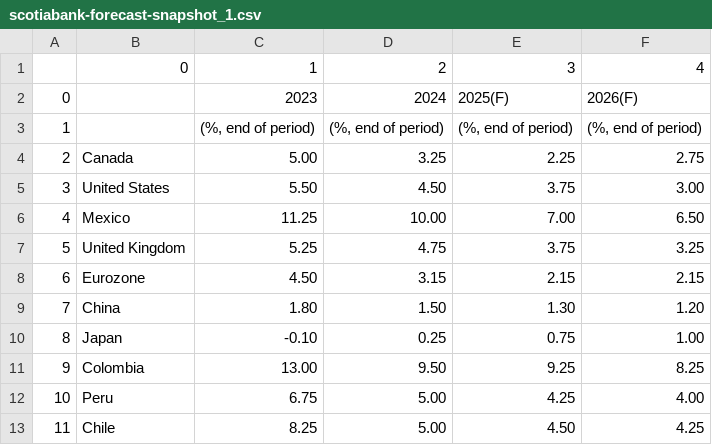
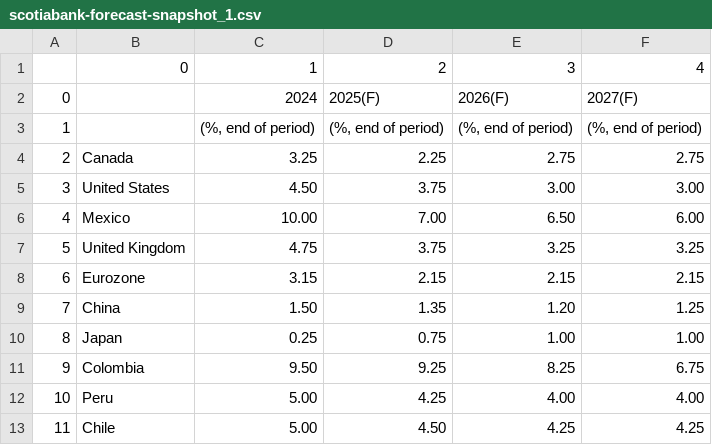
Before and after one commit to cmangla/boe-rate-forecast-tracker, a CSV file: scotiabank-forecast-snapshot_1.csv, drawn as a sheet; removed rows and columns are numbered as before the commit, all else as after; the diff names each change by its address in the sheet, - before the commit and + after, or states it on an @@ line.

```diff
--- a/scotiabank-forecast-snapshot_1.csv
+++ b/scotiabank-forecast-snapshot_1.csv
-column C, rows 1-13: 1 | 2023 | (%, end of period) | 5.00 | 5.50 | 11.25 | 5.25 | 4.50 | 1.80 | -0.10 | 13.00 | 6.75 | 8.25
+column E, rows 1-13: 3 | 2026(F) | (%, end of period) | 2.75 | 3.00 | 6.50 | 3.25 | 2.15 | 1.20 | 1.00 | 8.25 | 4.00 | 4.25
-C1: 2
+C1: 1
-D1: 3
+D1: 2
-F2: 2026(F)
+F2: 2027(F)
-F6: 6.50
+F6: 6.00
-D9: 1.30
+D9: 1.35
-F9: 1.20
+F9: 1.25
-F11: 8.25
+F11: 6.75
```
Also changed, not shown: scotiabank-forecast-snapshot_0.csv, scotiabank-forecast-snapshot_2.csv, 3 other files.
